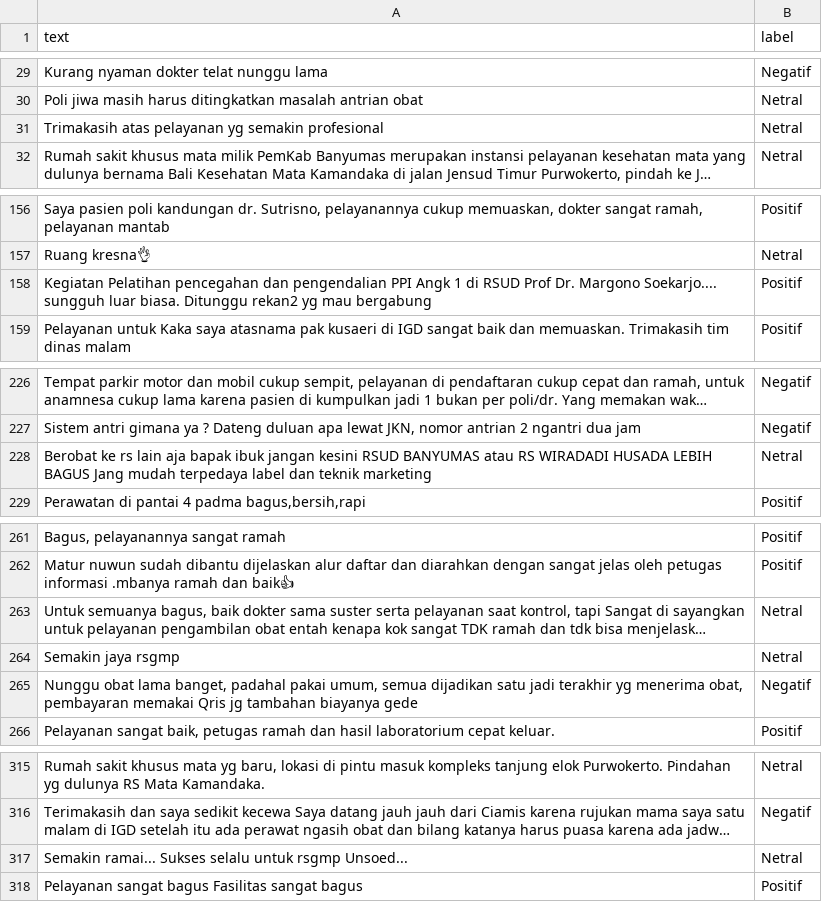
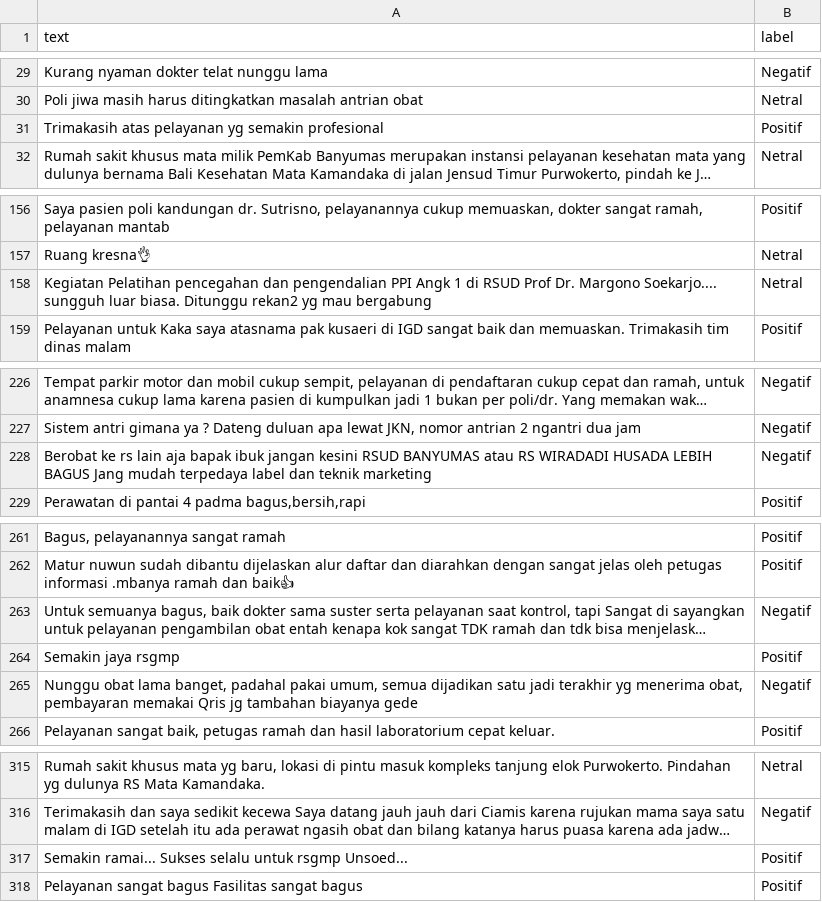
Before and after one commit to nhaazk95/sentimen-api, a CSV file: data/training/test_set.csv, drawn as a sheet; only a part is shown, gaps mark what is left out; long unchanged cells end in …; the diff names each change by its address in the sheet, - before the commit and + after, or states it on an @@ line.

```diff
--- a/data/training/test_set.csv
+++ b/data/training/test_set.csv
-B31 (label): Netral
+B31 (label): Positif
-B158 (label): Positif
+B158 (label): Netral
-B228 (label): Netral
+B228 (label): Negatif
-B263 (label): Netral
+B263 (label): Negatif
-B264 (label): Netral
+B264 (label): Positif
-B317 (label): Netral
+B317 (label): Positif
```
Also changed, not shown: data/training/train_pool.csv, 1 other file.
